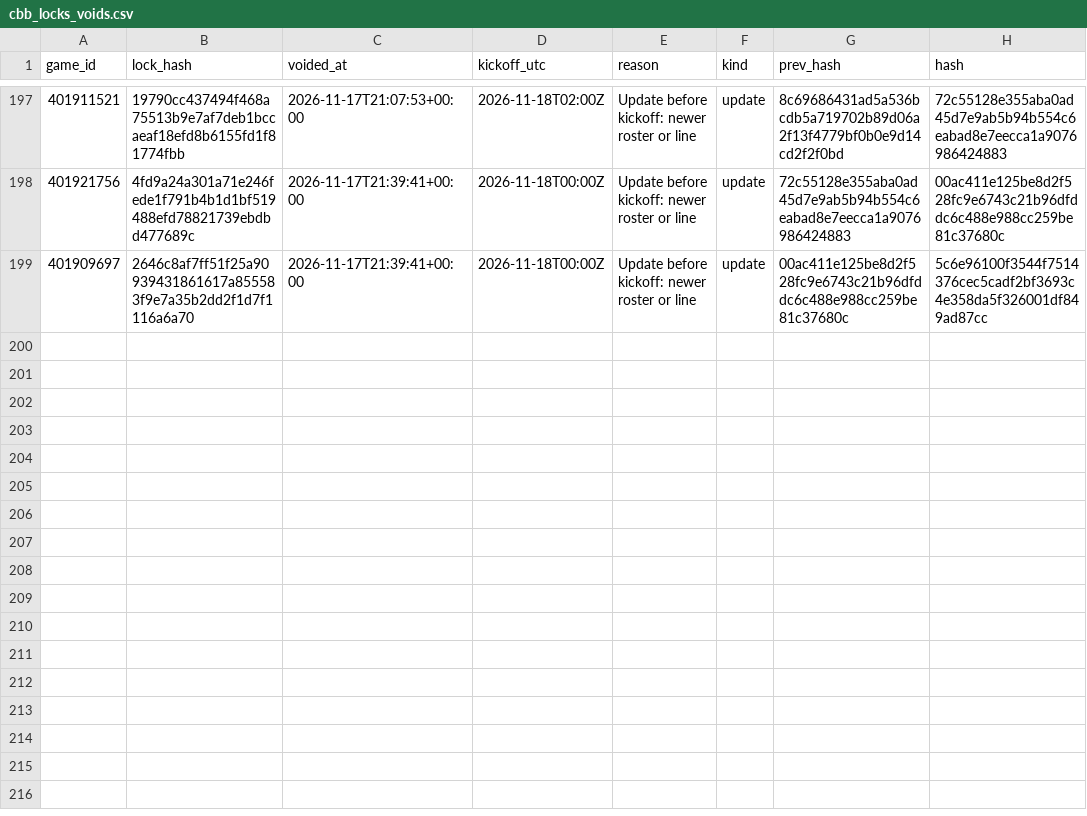
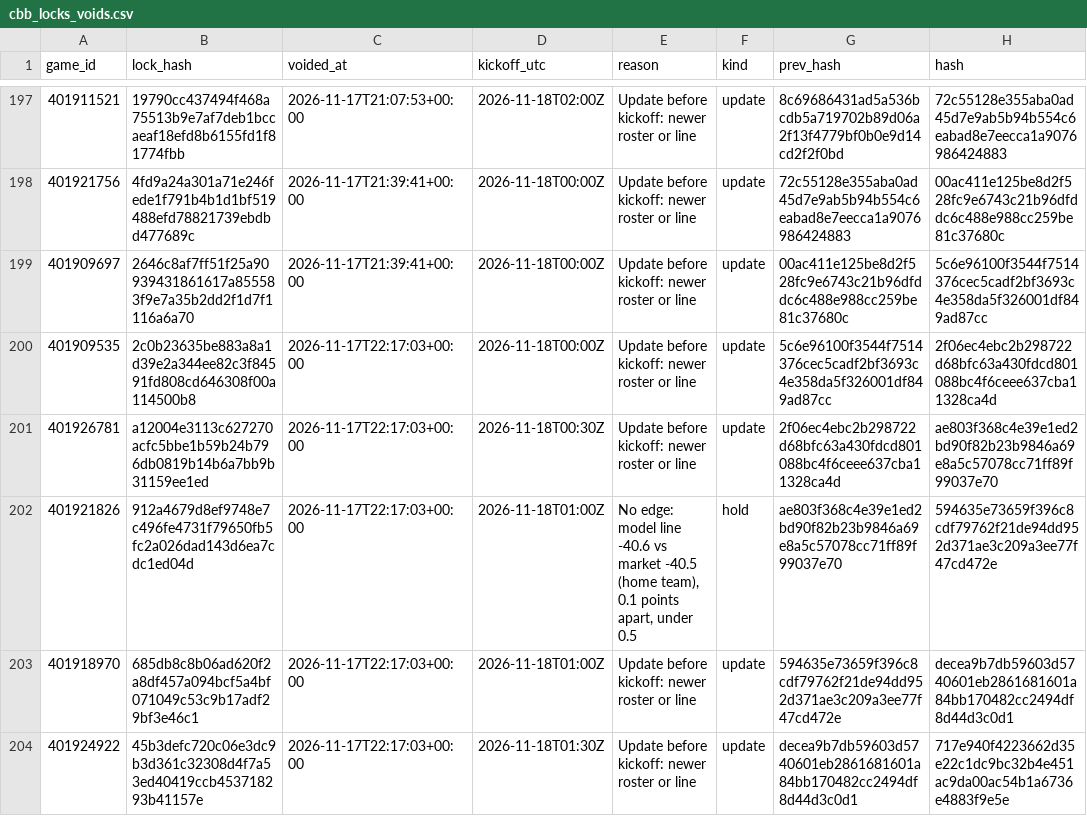
Before and after one commit to Seed808/theesness-data, a CSV file: model/ledger/cbb_locks_voids.csv, drawn as a sheet; only a part is shown, gaps mark what is left out; the diff names each change by its address in the sheet, - before the commit and + after, or states it on an @@ line.

```diff
--- a/model/ledger/cbb_locks_voids.csv
+++ b/model/ledger/cbb_locks_voids.csv
+row 200: 401909535 | 2c0b23635be883a8a1d39e2a344ee82c3f84591fd808cd646308f00a114500b8 | 2026-11-17T22:17:03+00:00 | 2026-11-18T00:00Z | Update before kickoff: newer roster or line | update | 5c6e96100f3544f7514376cec5cadf2bf3693c4e358da5f326001df849ad87cc | 2f06ec4ebc2b298722d68bfc63a430fdcd801088bc4f6ceee637cba11328ca4d
+row 201: 401926781 | a12004e3113c627270acfc5bbe1b59b24b796db0819b14b6a7bb9b31159ee1ed | 2026-11-17T22:17:03+00:00 | 2026-11-18T00:30Z | Update before kickoff: newer roster or line | update | 2f06ec4ebc2b298722d68bfc63a430fdcd801088bc4f6ceee637cba11328ca4d | ae803f368c4e39e1ed2bd90f82b23b9846a69e8a5c57078cc71ff89f99037e70
+row 202: 401921826 | 912a4679d8ef9748e7c496fe4731f79650fb5fc2a026dad143d6ea7cdc1ed04d | 2026-11-17T22:17:03+00:00 | 2026-11-18T01:00Z | No edge: model line -40.6 vs market -40.5 (home team), 0.1 points apart, under 0.5 | hold | ae803f368c4e39e1ed2bd90f82b23b9846a69e8a5c57078cc71ff89f99037e70 | 594635e73659f396c8cdf79762f21de94dd952d371ae3c209a3ee77f47cd472e
+row 203: 401918970 | 685db8c8b06ad620f2a8df457a094bcf5a4bf071049c53c9b17adf29bf3e46c1 | 2026-11-17T22:17:03+00:00 | 2026-11-18T01:00Z | Update before kickoff: newer roster or line | update | 594635e73659f396c8cdf79762f21de94dd952d371ae3c209a3ee77f47cd472e | decea9b7db59603d5740601eb2861681601a84bb170482cc2494df8d44d3c0d1
+row 204: 401924922 | 45b3defc720c06e3dc9b3d361c32308d4f7a53ed40419ccb453718293b41157e | 2026-11-17T22:17:03+00:00 | 2026-11-18T01:30Z | Update before kickoff: newer roster or line | update | decea9b7db59603d5740601eb2861681601a84bb170482cc2494df8d44d3c0d1 | 717e940f4223662d35e22c1dc9bc32b4e451ac9da00ac54b1a6736e4883f9e5e
```
Also changed, not shown: model/ledger/cbb_locks.csv, model/ledger/ncaaf_locks.csv, 28 other files.
